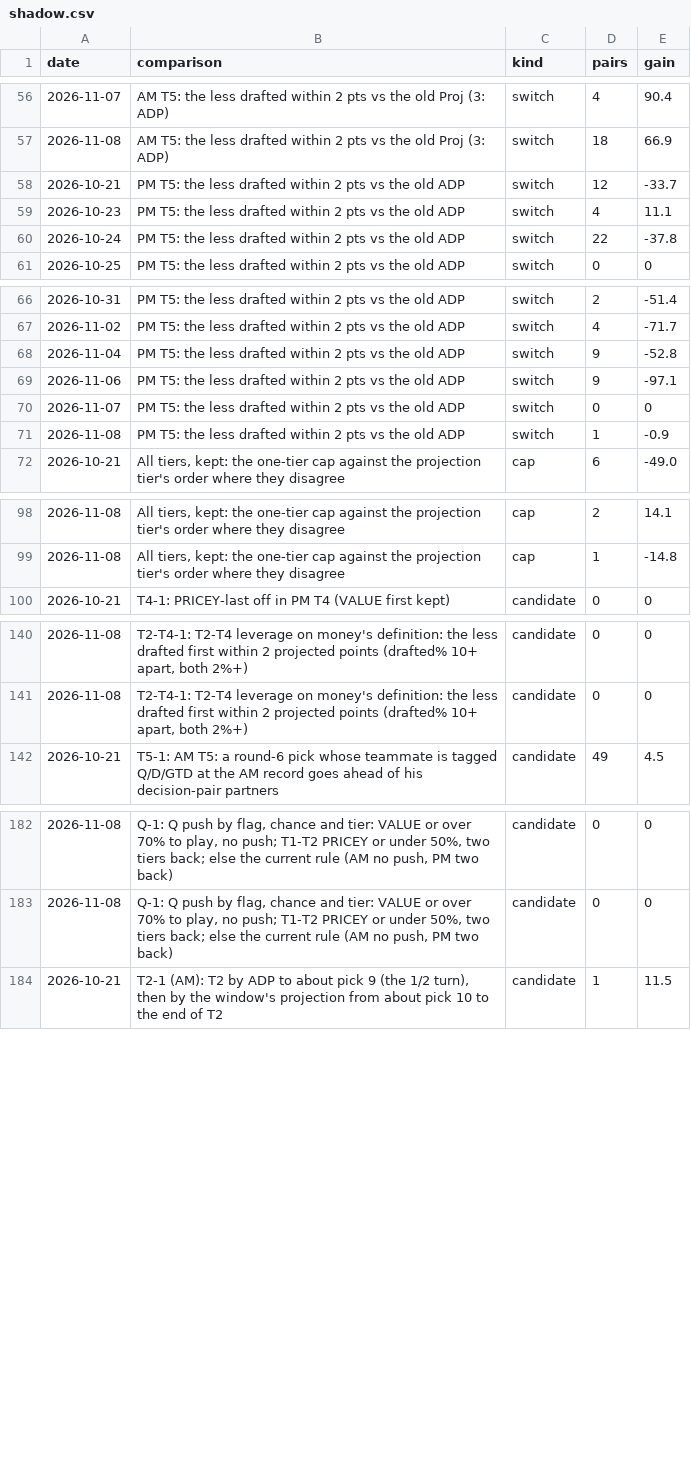
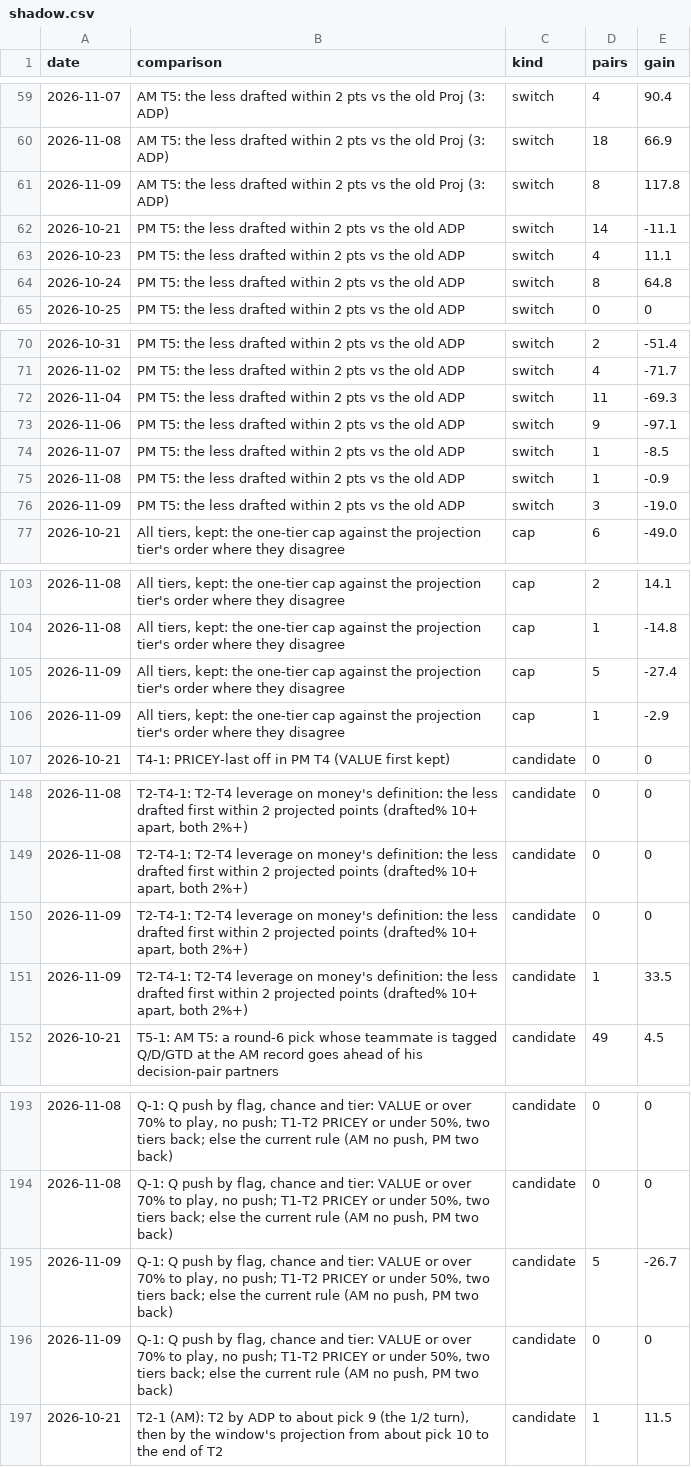
Before and after one commit to JonBoyBeats/br_rankings, a CSV file: analysis/nba/report/shadow.csv, drawn as a sheet; only a part is shown, gaps mark what is left out; the diff covers the shown part only.

```diff
--- a/analysis/nba/report/shadow.csv
+++ b/analysis/nba/report/shadow.csv
@@ -57,5 +60,6 @@ date,comparison,kind,pairs,gain
 2026-11-08,AM T5: the less drafted within 2 pts vs the old Proj (3: ADP),switch,18,66.9
-2026-10-21,PM T5: the less drafted within 2 pts vs the old ADP,switch,12,-33.7
+2026-11-09,AM T5: the less drafted within 2 pts vs the old Proj (3: ADP),switch,8,117.8
+2026-10-21,PM T5: the less drafted within 2 pts vs the old ADP,switch,14,-11.1
 2026-10-23,PM T5: the less drafted within 2 pts vs the old ADP,switch,4,11.1
-2026-10-24,PM T5: the less drafted within 2 pts vs the old ADP,switch,22,-37.8
+2026-10-24,PM T5: the less drafted within 2 pts vs the old ADP,switch,8,64.8
 2026-10-25,PM T5: the less drafted within 2 pts vs the old ADP,switch,0,0
@@ -67,6 +71,7 @@ date,comparison,kind,pairs,gain
 2026-11-02,PM T5: the less drafted within 2 pts vs the old ADP,switch,4,-71.7
-2026-11-04,PM T5: the less drafted within 2 pts vs the old ADP,switch,9,-52.8
+2026-11-04,PM T5: the less drafted within 2 pts vs the old ADP,switch,11,-69.3
 2026-11-06,PM T5: the less drafted within 2 pts vs the old ADP,switch,9,-97.1
-2026-11-07,PM T5: the less drafted within 2 pts vs the old ADP,switch,0,0
+2026-11-07,PM T5: the less drafted within 2 pts vs the old ADP,switch,1,-8.5
 2026-11-08,PM T5: the less drafted within 2 pts vs the old ADP,switch,1,-0.9
+2026-11-09,PM T5: the less drafted within 2 pts vs the old ADP,switch,3,-19.0
 2026-10-21,"All tiers, kept: the one-tier cap against the projection tier's order where they disagree",cap,6,-49.0
@@ -99,2 +104,4 @@ date,comparison,kind,pairs,gain
 2026-11-08,"All tiers, kept: the one-tier cap against the projection tier's order where they disagree",cap,1,-14.8
+2026-11-09,"All tiers, kept: the one-tier cap against the projection tier's order where they disagree",cap,5,-27.4
+2026-11-09,"All tiers, kept: the one-tier cap against the projection tier's order where they disagree",cap,1,-2.9
 2026-10-21,T4-1: PRICEY-last off in PM T4 (VALUE first kept),candidate,0,0
@@ -141,2 +149,4 @@ date,comparison,kind,pairs,gain
 2026-11-08,"T2-T4-1: T2-T4 leverage on money's definition: the less drafted first within 2 projected points (drafted% 10+ apart, both 2%+)",candidate,0,0
+2026-11-09,"T2-T4-1: T2-T4 leverage on money's definition: the less drafted first within 2 projected points (drafted% 10+ apart, both 2%+)",candidate,0,0
+2026-11-09,"T2-T4-1: T2-T4 leverage on money's definition: the less drafted first within 2 projected points (drafted% 10+ apart, both 2%+)",candidate,1,33.5
 2026-10-21,T5-1: AM T5: a round-6 pick whose teammate is tagged Q/D/GTD at the AM record goes ahead of his decision-pair partners,candidate,49,4.5
@@ -183,2 +194,4 @@ date,comparison,kind,pairs,gain
 2026-11-08,"Q-1: Q push by flag, chance and tier: VALUE or over 70% to play, no push; T1-T2 PRICEY or under 50%, two tiers back; else the current rule (AM no push, PM two back)",candidate,0,0
+2026-11-09,"Q-1: Q push by flag, chance and tier: VALUE or over 70% to play, no push; T1-T2 PRICEY or under 50%, two tiers back; else the current rule (AM no push, PM two back)",candidate,5,-26.7
+2026-11-09,"Q-1: Q push by flag, chance and tier: VALUE or over 70% to play, no push; T1-T2 PRICEY or under 50%, two tiers back; else the current rule (AM no push, PM two back)",candidate,0,0
 2026-10-21,"T2-1 (AM): T2 by ADP to about pick 9 (the 1/2 turn), then by the window's projection from about pick 10 to the end of T2",candidate,1,11.5
```
Also changed, not shown: 7 added rows and 28 edited cells elsewhere in this file, analysis/nba/contests/contests.csv, analysis/nba/form.csv, 31 other files.
